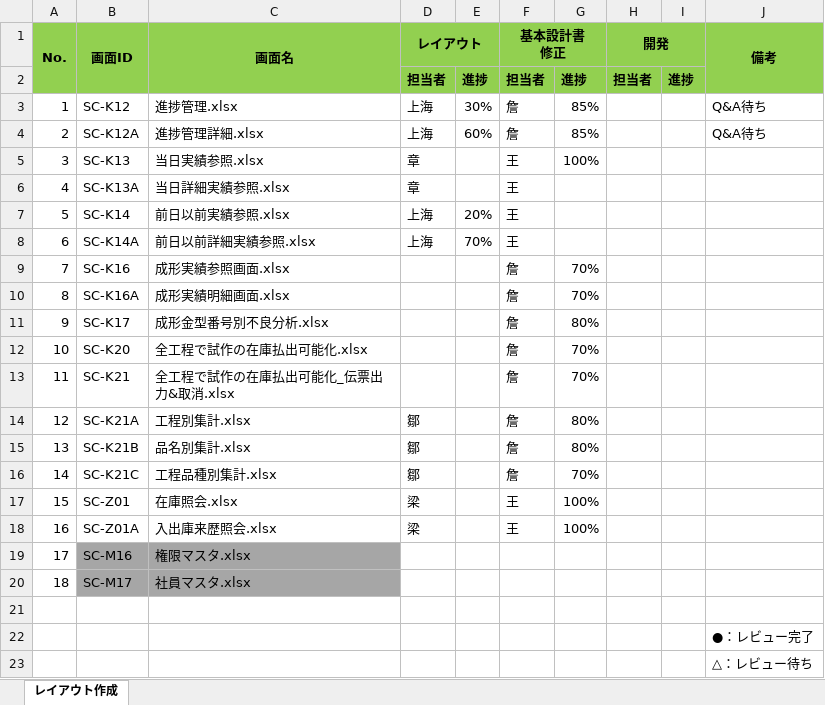
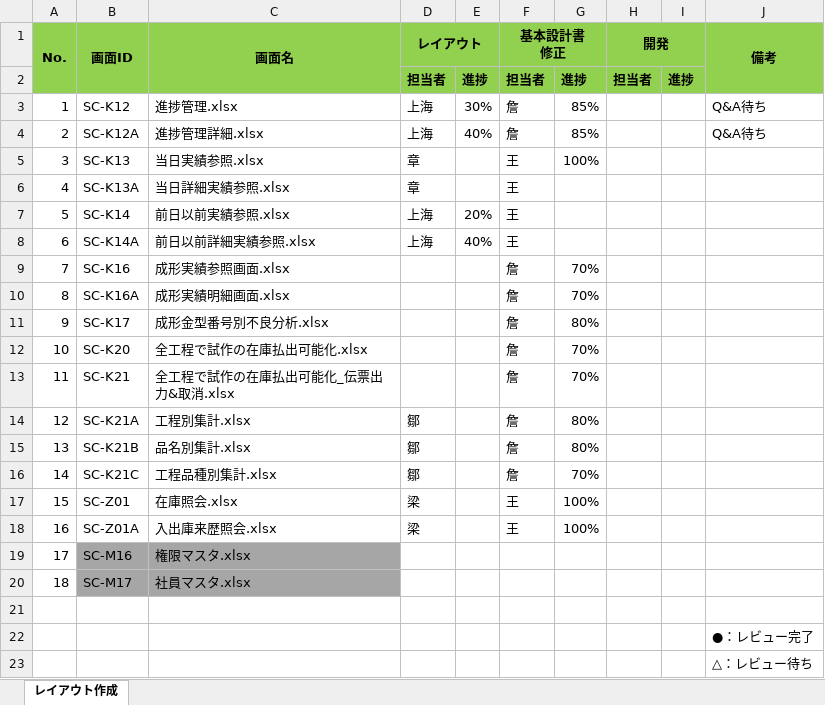
Before and after one commit to LeviDlflu/backdoor, an Excel workbook: 01_基本設計書/20200220リリース/レイアウト作成一覧.xlsx, sheet レイアウト作成, drawn as a sheet; values as stored, in another font and other column widths than the file's, no borders; the diff names each change by its address in the sheet, - before the commit and + after, or states it on an @@ line.

Commit message:
Update レイアウト作成一覧.xlsx

```diff
--- a/01_基本設計書/20200220リリース/レイアウト作成一覧.xlsx (sheet レイアウト作成)
+++ b/01_基本設計書/20200220リリース/レイアウト作成一覧.xlsx (sheet レイアウト作成)
-E4: 60%
+E4: 40%
-E8: 70%
+E8: 40%
```
